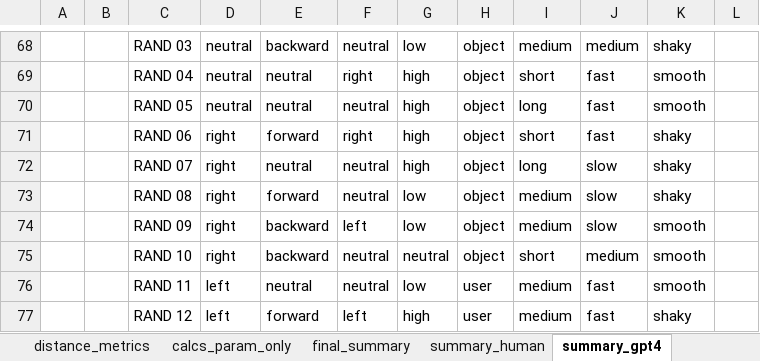
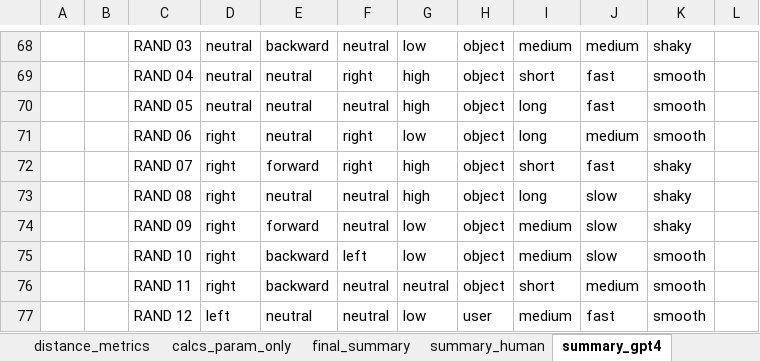
Before and after one commit to liamreneroy/LLM_motion, an Excel workbook: data/part1_collection/llm_generated_data.xlsx, sheet summary_gpt4, drawn as a sheet; only a part is shown, gaps mark what is left out; values as stored, in another font and other column widths than the file's, no cell formats; charts and pictures and conditional formats and table styles not drawn; the diff covers the shown part only; the diff names each change by its address in the sheet, - before the commit and + after, or states it on an @@ line.

```diff
--- a/data/part1_collection/llm_generated_data.xlsx (sheet summary_gpt4)
+++ b/data/part1_collection/llm_generated_data.xlsx (sheet summary_gpt4)
-E71: forward
+E71: neutral
-G71: high
+G71: low
-I71: short
+I71: long
-J71: fast
+J71: medium
-K71: shaky
+K71: smooth
-E72: neutral
+E72: forward
-F72: neutral
+F72: right
-I72: long
+I72: short
-J72: slow
+J72: fast
-E73: forward
+E73: neutral
-G73: low
+G73: high
-I73: medium
+I73: long
-E74: backward
+E74: forward
-F74: left
+F74: neutral
-K74: smooth
+K74: shaky
-F75: neutral
+F75: left
-G75: neutral
+G75: low
-I75: short
+I75: medium
-J75: medium
+J75: slow
-D76: left
+D76: right
-E76: neutral
+E76: backward
-G76: low
+G76: neutral
-H76: user
+H76: object
-I76: medium
+I76: short
-J76: fast
+J76: medium
-E77: forward
+E77: neutral
-F77: left
+F77: neutral
-G77: high
+G77: low
-K77: shaky
+K77: smooth
```
Also changed, not shown: 1 added row, 1 removed row and 20 edited cells elsewhere in this sheet, cell formats, 22 other files.
